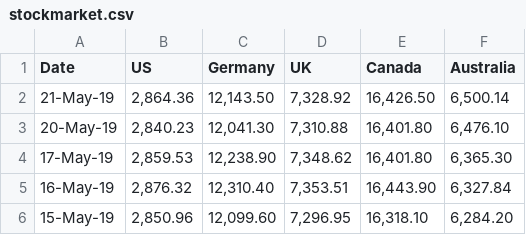
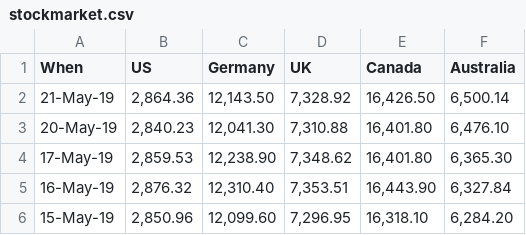
Before and after one commit to mkunissery/data621, a CSV file: Finals/stockmarket.csv, drawn as a sheet; only a part is shown.

Commit message:
Add files via upload

```diff
--- a/Finals/stockmarket.csv
+++ b/Finals/stockmarket.csv
@@ -1,2 +1,2 @@
-Date,US,Germany,UK,Canada,Australia
+When,US,Germany,UK,Canada,Australia
 21-May-19,"2,864.36","12,143.50","7,328.92","16,426.50","6,500.14"
```
